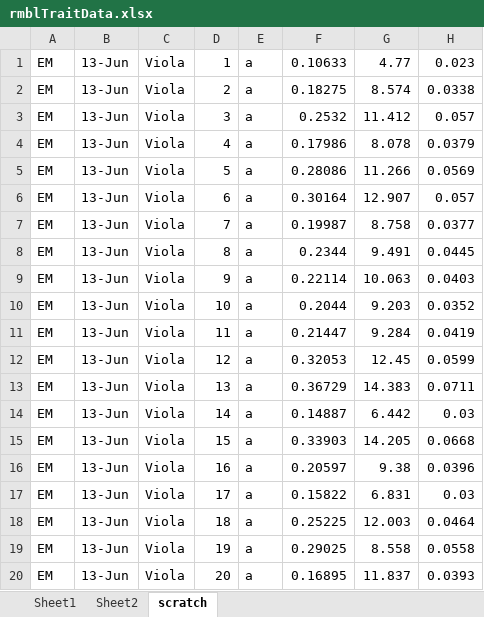
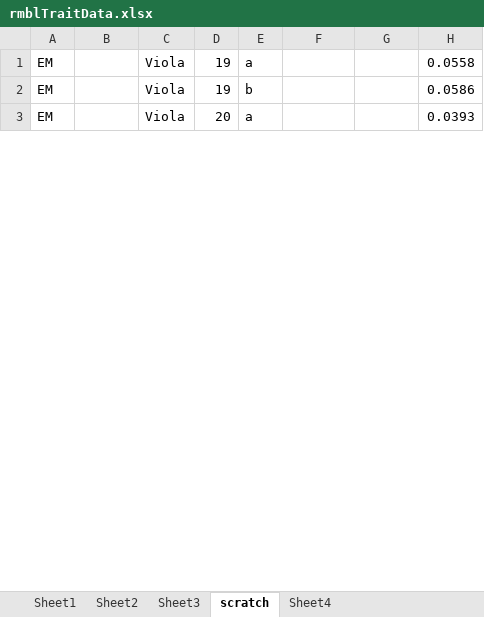
Before and after one commit to DeirdreLoughnan/Treetraits, an Excel workbook: data/rmblTraitData.xlsx, sheet scratch, drawn as a sheet; only a part is shown; values as stored, in another font and other column widths than the file's, no cell formats; removed rows and columns are numbered as before the commit, all else as after; the diff covers the shown part only; the diff names each change by its address in the sheet, - before the commit and + after, or states it on an @@ line.

```diff
--- a/data/rmblTraitData.xlsx (sheet scratch)
+++ b/data/rmblTraitData.xlsx (sheet scratch)
+sheet tab: Sheet3
+sheet tab: Sheet4
-row 1: EM | 13-Jun | Viola | 1 | a | 0.10633 | 4.77 | 0.023
-row 2: EM | 13-Jun | Viola | 2 | a | 0.18275 | 8.574 | 0.0338
-row 3: EM | 13-Jun | Viola | 3 | a | 0.2532 | 11.412 | 0.057
-row 4: EM | 13-Jun | Viola | 4 | a | 0.17986 | 8.078 | 0.0379
-row 5: EM | 13-Jun | Viola | 5 | a | 0.28086 | 11.266 | 0.0569
-row 6: EM | 13-Jun | Viola | 6 | a | 0.30164 | 12.907 | 0.057
-row 7: EM | 13-Jun | Viola | 7 | a | 0.19987 | 8.758 | 0.0377
-row 8: EM | 13-Jun | Viola | 8 | a | 0.2344 | 9.491 | 0.0445
-row 9: EM | 13-Jun | Viola | 9 | a | 0.22114 | 10.063 | 0.0403
-row 10: EM | 13-Jun | Viola | 10 | a | 0.2044 | 9.203 | 0.0352
-row 11: EM | 13-Jun | Viola | 11 | a | 0.21447 | 9.284 | 0.0419
-row 12: EM | 13-Jun | Viola | 12 | a | 0.32053 | 12.45 | 0.0599
-row 13: EM | 13-Jun | Viola | 13 | a | 0.36729 | 14.383 | 0.0711
-row 14: EM | 13-Jun | Viola | 14 | a | 0.14887 | 6.442 | 0.03
-row 15: EM | 13-Jun | Viola | 15 | a | 0.33903 | 14.205 | 0.0668
-row 16: EM | 13-Jun | Viola | 16 | a | 0.20597 | 9.38 | 0.0396
-row 17: EM | 13-Jun | Viola | 17 | a | 0.15822 | 6.831 | 0.03
-row 18: EM | 13-Jun | Viola | 18 | a | 0.25225 | 12.003 | 0.0464
-B1: 13-Jun
+B1: (empty)
-F1: 0.29025
+F1: (empty)
-G1: 8.558
+G1: (empty)
+row 2: EM |  | Viola | 19 | b |  |  | 0.0586
-B3: 13-Jun
+B3: (empty)
-F3: 0.16895
+F3: (empty)
-G3: 11.837
+G3: (empty)
```
Also changed, not shown: 61 added rows, 4 removed rows and 77 edited cells elsewhere in this sheet, sheet Sheet1, sheet Sheet2, cell formats.
